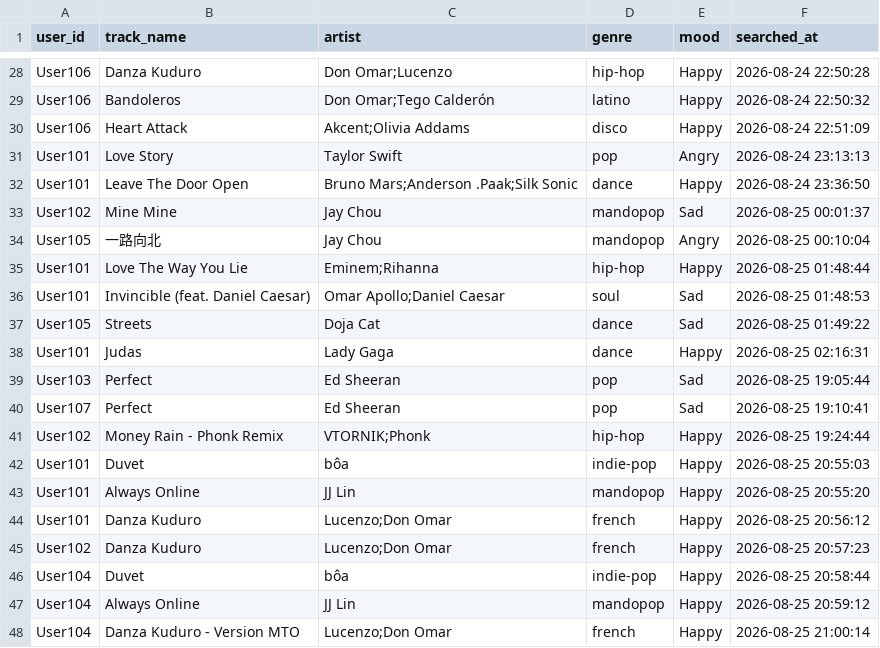
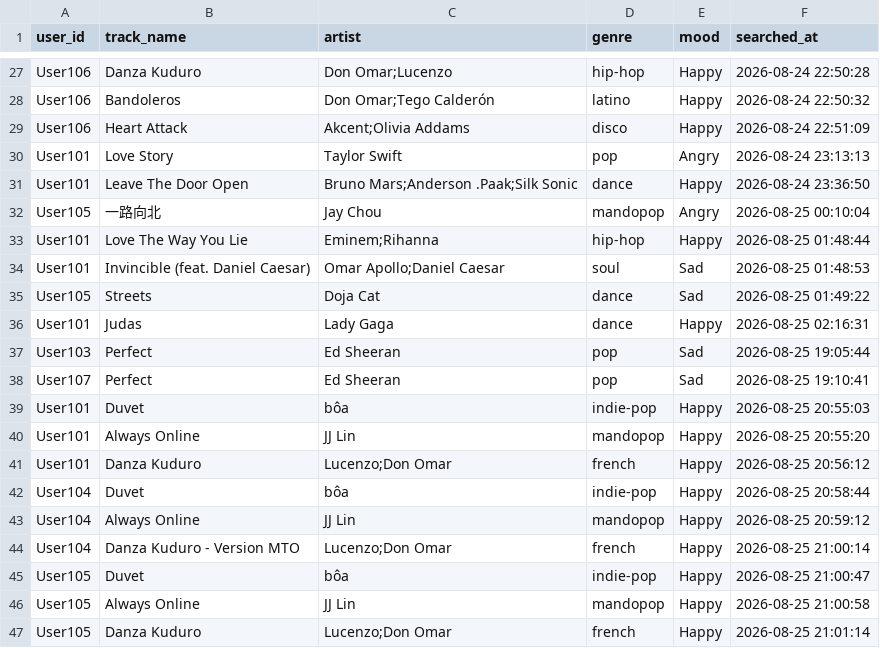
Before and after one commit to sansparrows-jpg/AI-Recommended-System, a CSV file: RecommendedSystemAssignment/data/search_history.csv, drawn as a sheet; only a part is shown, gaps mark what is left out; the shorter side is filled out with more unchanged rows; removed rows and columns are numbered as before the commit, all else as after; the diff covers the shown part only; the diff names each change by its address in the sheet, - before the commit and + after, or states it on an @@ line.

```diff
--- a/RecommendedSystemAssignment/data/search_history.csv
+++ b/RecommendedSystemAssignment/data/search_history.csv
-row 33: User102 | Mine Mine | Jay Chou | mandopop | Sad | 2026-08-25 00:01:37
-row 41: User102 | Money Rain - Phonk Remix | VTORNIK;Phonk | hip-hop | Happy | 2026-08-25 19:24:44
-row 45: User102 | Danza Kuduro | Lucenzo;Don Omar | french | Happy | 2026-08-25 20:57:23
```
Also changed, not shown: 8 added rows, 7 removed rows and 1 edited cell elsewhere in this file, 6 other files.
